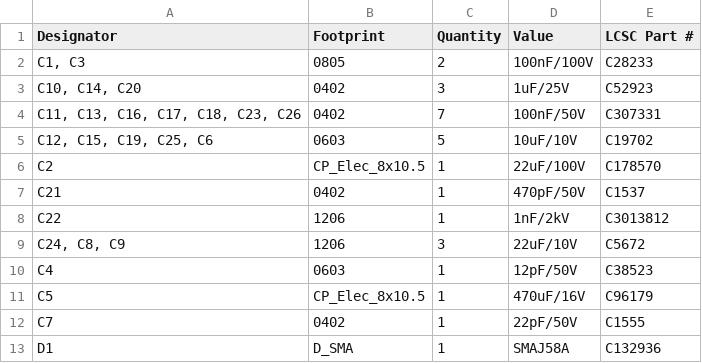
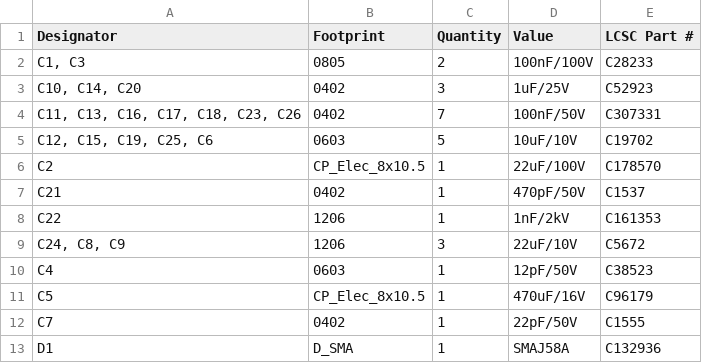
Before and after one commit to thermseekr/esp-poe-2rl, a CSV file: V1/production/bom.csv, drawn as a sheet; only a part is shown.

```diff
--- a/V1/production/bom.csv
+++ b/V1/production/bom.csv
@@ -7,3 +7,3 @@ C2,CP_Elec_8x10.5,1,22uF/100V,C178570
 C21,0402,1,470pF/50V,C1537
-C22,1206,1,1nF/2kV,C3013812
+C22,1206,1,1nF/2kV,C161353
 "C24, C8, C9",1206,3,22uF/10V,C5672
```
Also changed, not shown: 4 other files.
